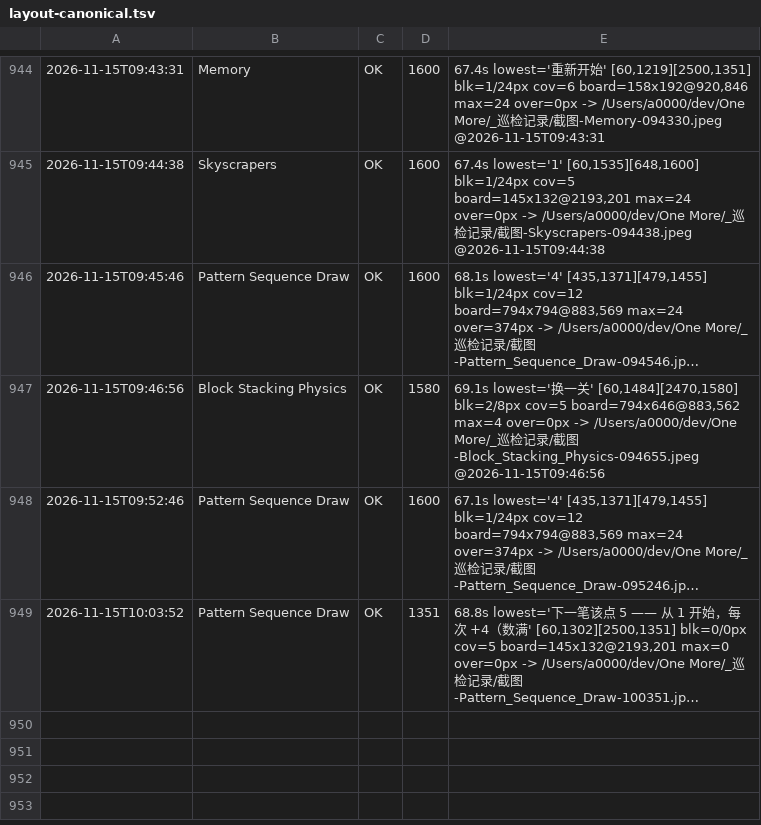
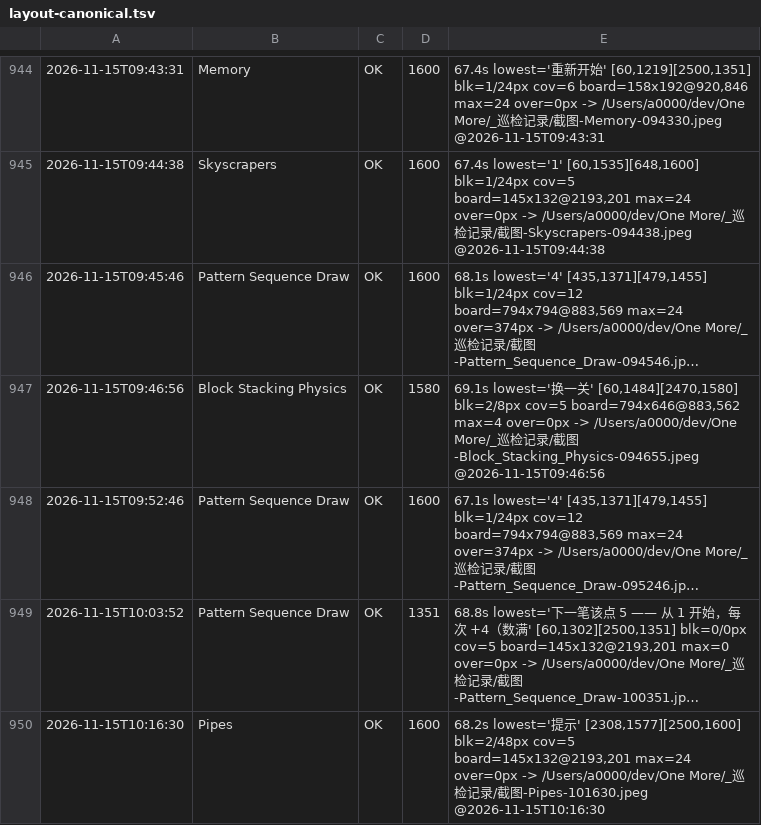
Before and after one commit to AWEsome639/one-more, a TSV file: _巡检记录/layout-canonical.tsv, drawn as a sheet; only a part is shown, gaps mark what is left out; long unchanged cells end in …; the diff names each change by its address in the sheet, - before the commit and + after, or states it on an @@ line.

Commit message:
⛔ 缩格子让 Pipes 更糟：底部说明与提示按钮从「露顶端」变成「完全不见」，已回滚
改法：格子 layoutWeight(1).aspectRatio(1) → .width(46).height(46)。
实测：棋盘容器带 layoutWeight(1)（吃满剩余高），格子变小后容器不缩、空间重新分配 ⇒ 底部那行被推得更远。
⇒ 判据 2684 的反向形态：缩上方不但不让底部上移，还可能把它推得更远。
判据 2694（容器 layoutWeight + 内容 wrapContent 时，缩子元素不会给底部让位、可能推得更远；
        要让底部可见必须先固定容器高度或给它固定高度占位）
Pipes 已回滚；真缺陷仍在，下次方向：别动格子，给底部「说明+按钮」区固定高度。

```diff
--- a/_巡检记录/layout-canonical.tsv
+++ b/_巡检记录/layout-canonical.tsv
+row 950: 2026-11-15T10:16:30 | Pipes | OK | 1600 | 68.2s lowest='提示' [2308,1577][2500,1600] blk=2/48px cov=5 board=145x132@2193,201 max=24 over=0px -> /Users/a0000/dev/One More/_巡检记录/截图-Pipes-101630.jpeg @2026-11-15T10:16:30
```
Also changed, not shown: 1 other file.
